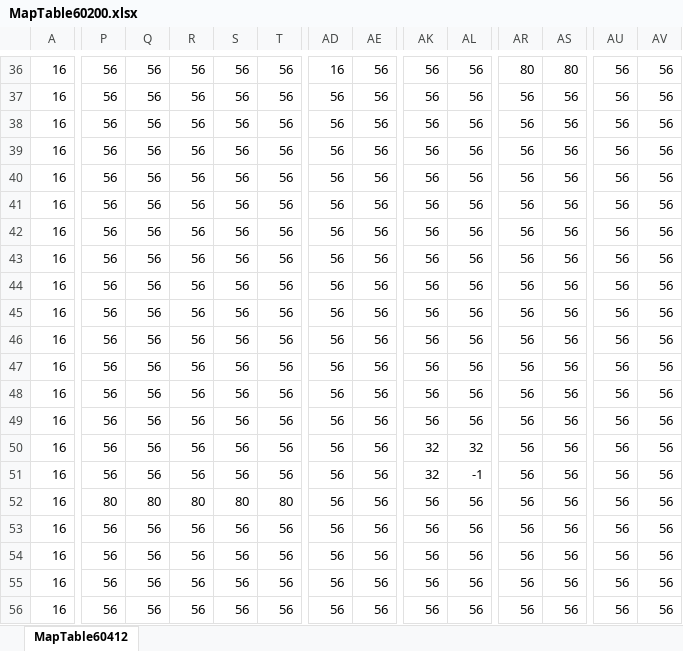
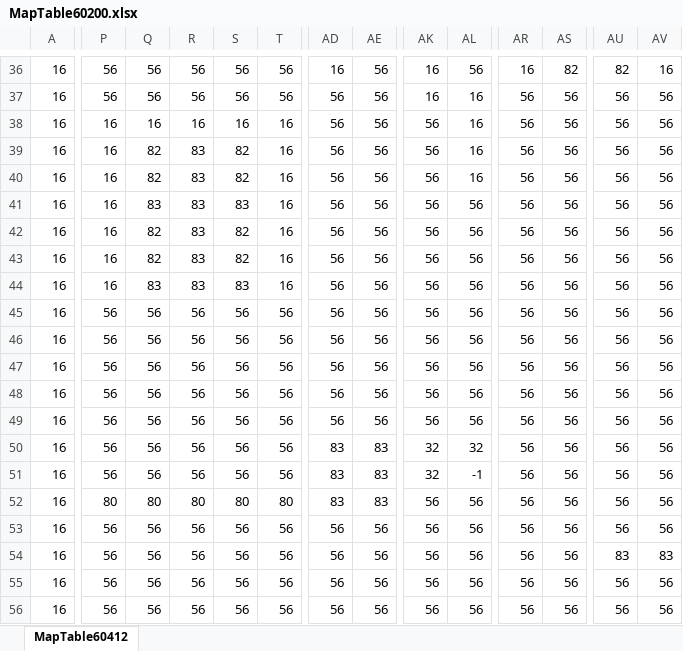
Before and after one commit to PineT00/DigBoy_Koong, an Excel workbook: Koong Bin/tables/MapTable60200.xlsx, sheet MapTable60412, drawn as a sheet; only a part is shown, gaps mark what is left out; values as stored, in another font and other column widths than the file's, no borders; conditional formats not drawn; the diff covers the shown part only; the diff names each change by its address in the sheet, - before the commit and + after, or states it on an @@ line.

```diff
--- a/Koong Bin/tables/MapTable60200.xlsx (sheet MapTable60412)
+++ b/Koong Bin/tables/MapTable60200.xlsx (sheet MapTable60412)
-AK36:AK37: 56
+AK36:AK37: 16
-AR36: 80
+AR36: 16
-AS36: 80
+AS36: 82
-AU36: 56
+AU36: 82
-AV36: 56
+AV36: 16
-AL37:AL40: 56
+AL37:AL40: 16
-P38:P44: 56
+P38:P44: 16
-Q38: 56
+Q38: 16
-R38: 56
+R38: 16
-S38: 56
+S38: 16
-T38:T44: 56
+T38:T44: 16
-Q39:Q40: 56
+Q39:Q40: 82
-R39:R44: 56
+R39:R44: 83
-S39:S40: 56
+S39:S40: 82
-Q41: 56
+Q41: 83
-S41: 56
+S41: 83
-Q42:Q43: 56
+Q42:Q43: 82
-S42:S43: 56
+S42:S43: 82
-Q44: 56
+Q44: 83
-S44: 56
+S44: 83
-AD50:AD52: 56
+AD50:AD52: 83
-AE50:AE52: 56
+AE50:AE52: 83
-AU54: 56
+AU54: 83
-AV54: 56
+AV54: 83
```
Also changed, not shown: 1 added row, 1 removed row, 1 moved row and 71 edited cells elsewhere in this sheet, 13 other files.
